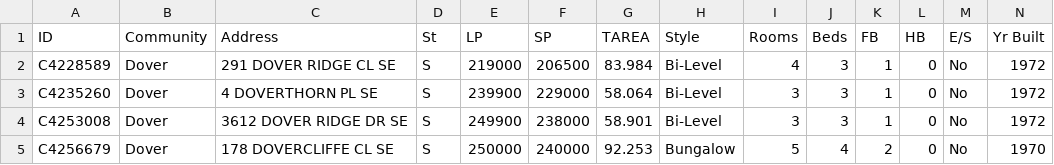
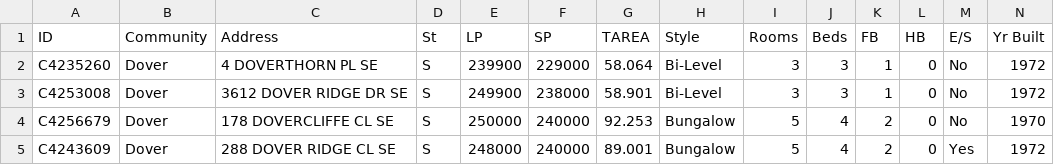
Before and after one commit to HKrishna31415/ML-workshops-CalPoly, a CSV file: mls2.csv, drawn as a sheet; only a part is shown; the shorter side is filled out with more unchanged rows; rows hold the shown columns only; the diff names each change by its address in the sheet, - before the commit and + after, or states it on an @@ line.

Commit message:
Add files via upload

```diff
--- a/mls2.csv
+++ b/mls2.csv
-row 2: C4228589 | Dover | 291 DOVER RIDGE CL SE | S | 219000 | 206500 | 83.984 | Bi-Level | 4 | 3 | 1 | 0 | No | 1972
```
